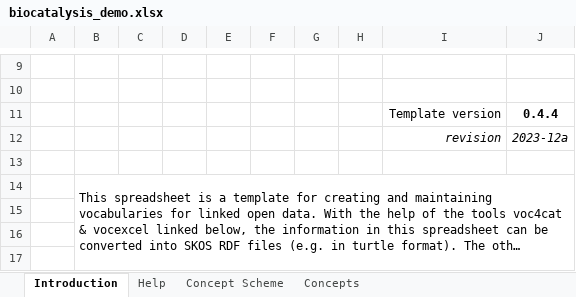
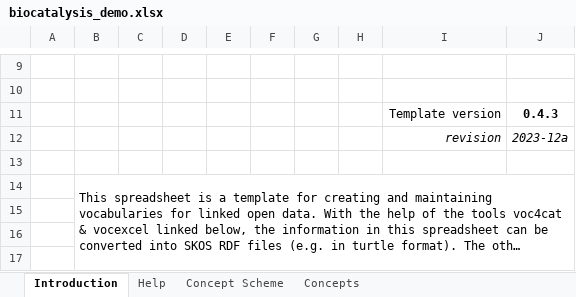
Before and after one commit to nfdi4cat/voc4cat-playground, an Excel workbook: inbox-excel-vocabs/biocatalysis_demo.xlsx, sheet Introduction, drawn as a sheet; only a part is shown, gaps mark what is left out; long unchanged cells end in …; values as stored, in another font and other column widths than the file's, no borders; charts and pictures not drawn; the diff names each change by its address in the sheet, - before the commit and + after, or states it on an @@ line.

```diff
--- a/inbox-excel-vocabs/biocatalysis_demo.xlsx (sheet Introduction)
+++ b/inbox-excel-vocabs/biocatalysis_demo.xlsx (sheet Introduction)
-J11: 0.4.4
+J11: 0.4.3
```
Also changed, not shown: sheet Concept Scheme, sheet Help, sheet Concepts, sheet Additional Concept Features, charts or pictures, 1 other file.
